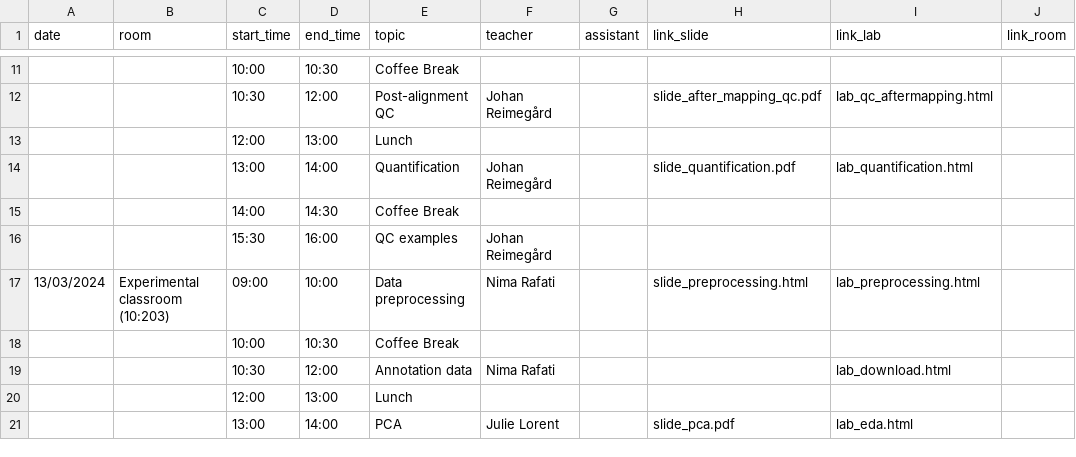
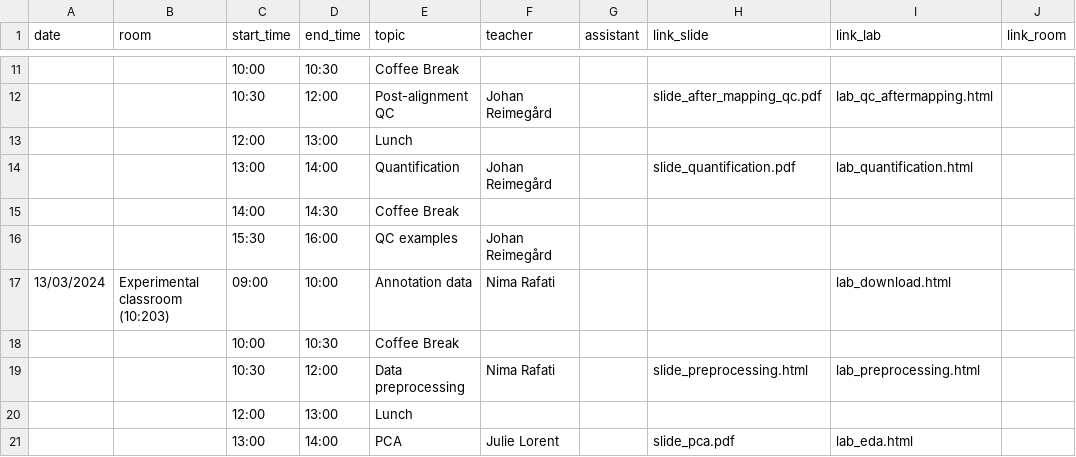
Before and after one commit to NBISweden/workshop-RNAseq, a CSV file: schedule.csv, drawn as a sheet; only a part is shown, gaps mark what is left out.

Commit message:
Update the schedule for third day

```diff
--- a/schedule.csv
+++ b/schedule.csv
@@ -16,5 +16,5 @@
 ;;"15:30";"16:00";"QC examples";"Johan Reimegård";;;;
-"13/03/2024";"Experimental classroom (10:203)";"09:00";"10:00";"Data preprocessing";"Nima Rafati";;"slide_preprocessing.html";"lab_preprocessing.html";
+"13/03/2024";"Experimental classroom (10:203)";"09:00";"10:00";"Annotation data";"Nima Rafati";;;"lab_download.html";
 ;;"10:00";"10:30";"Coffee Break";;;;;
-;;"10:30";"12:00";"Annotation data";"Nima Rafati";;;"lab_download.html";
+;;"10:30";"12:00";"Data preprocessing";"Nima Rafati";;"slide_preprocessing.html";"lab_preprocessing.html";
 ;;"12:00";"13:00";"Lunch";;;;;
```
